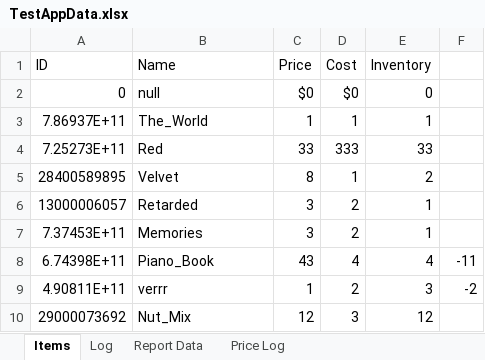
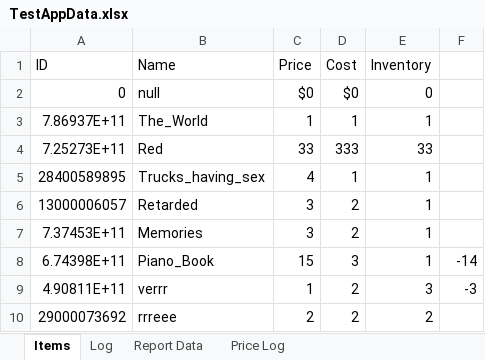
Before and after one commit to Ayidana-Aboraah/Pinkstone-VC, an Excel workbook: TestAppData.xlsx, sheet Items, drawn as a sheet; values as stored, in another font and other column widths than the file's, no borders; the diff names each change by its address in the sheet, - before the commit and + after, or states it on an @@ line.

Commit message:
Bug fixes
-The shopping cart item text update bug fixed
-New item increase when tapping shopping cart item
-The info menu list now updating
-Statistics now start from 1 instead of

```diff
--- a/TestAppData.xlsx (sheet Items)
+++ b/TestAppData.xlsx (sheet Items)
-B5 (Name): Velvet
+B5 (Name): Trucks_having_sex
-C5 (Price): 8
+C5 (Price): 4
-E5 (Inventory): 2
+E5 (Inventory): 1
-C8 (Price): 43
+C8 (Price): 15
-D8 (Cost): 4
+D8 (Cost): 3
-E8 (Inventory): 4
+E8 (Inventory): 1
-F8: -11
+F8: -14
-F9: -2
+F9: -3
-B10 (Name): Nut_Mix
+B10 (Name): rrreee
-C10 (Price): 12
+C10 (Price): 2
-D10 (Cost): 3
+D10 (Cost): 2
-E10 (Inventory): 12
+E10 (Inventory): 2
```
Also changed, not shown: sheet Report Data, 3 other files.
